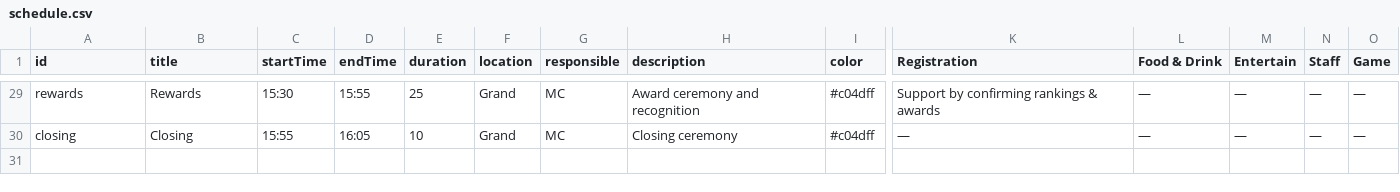
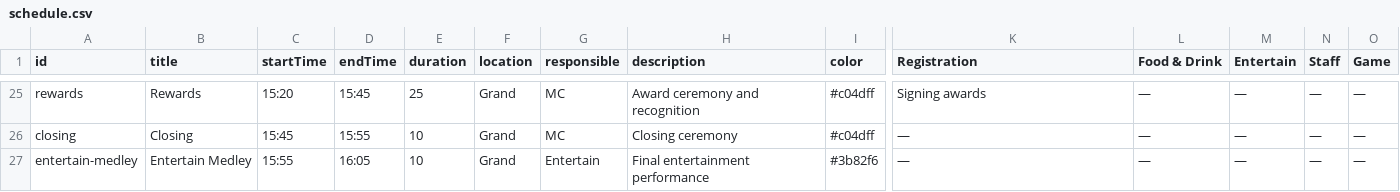
Before and after one commit to ChokunKiMINoTo/welcome-freshy-2025, a CSV file: public/data/schedule.csv, drawn as a sheet; only a part is shown, gaps mark what is left out; addresses are those after the commit; rows hold the shown columns only; the diff covers the shown part only; the diff names each change by its address in the sheet, - before the commit and + after, or states it on an @@ line.

```diff
--- a/public/data/schedule.csv
+++ b/public/data/schedule.csv
-C25 (startTime): 15:30
+C25 (startTime): 15:20
-D25 (endTime): 15:55
+D25 (endTime): 15:45
-K25 (Registration): Support by confirming rankings & awards
+K25 (Registration): Signing awards
-C26 (startTime): 15:55
+C26 (startTime): 15:45
-D26 (endTime): 16:05
+D26 (endTime): 15:55
+row 27: entertain-medley | Entertain Medley | 15:55 | 16:05 | 10 | Grand | Entertain | Final entertainment performance | #3b82f6 | — | — | — | — | —
```
Also changed, not shown: 2 added rows, 6 removed rows and 63 edited cells elsewhere in this file, public/data/venues.csv, 6 other files.
